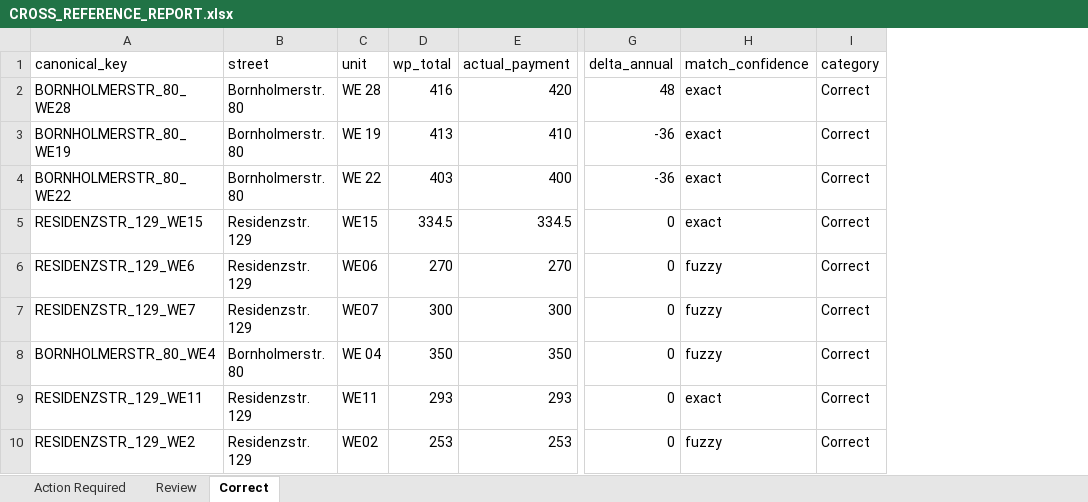
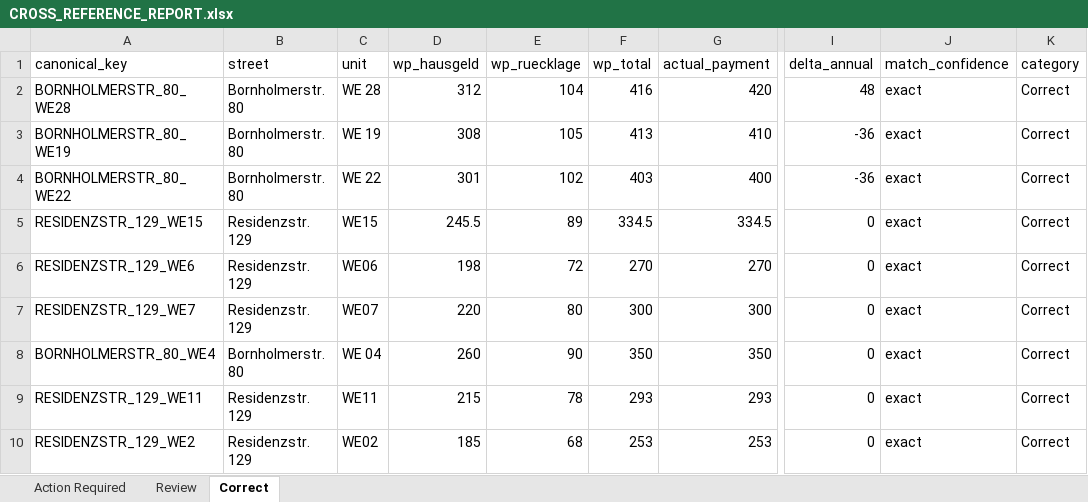
Before and after one commit to babycroco/playground, an Excel workbook: data/CROSS_REFERENCE_REPORT.xlsx, sheet Correct, drawn as a sheet; only a part is shown, gaps mark what is left out; values as stored, in another font and other column widths than the file's, no borders; addresses are those after the commit; the diff names each change by its address in the sheet, - before the commit and + after, or states it on an @@ line.

```diff
--- a/data/CROSS_REFERENCE_REPORT.xlsx (sheet Correct)
+++ b/data/CROSS_REFERENCE_REPORT.xlsx (sheet Correct)
+column D (wp_hausgeld), rows 2-10: 312 | 308 | 301 | 245.5 | 198 | 220 | 260 | 215 | 185
+column E (wp_ruecklage), rows 2-10: 104 | 105 | 102 | 89 | 72 | 80 | 90 | 78 | 68
-J6:J8 (match_confidence): fuzzy
+J6:J8 (match_confidence): exact
-J10 (match_confidence): fuzzy
+J10 (match_confidence): exact
```
Also changed, not shown: sheet Review, sheet Action Required, 4 other files.
